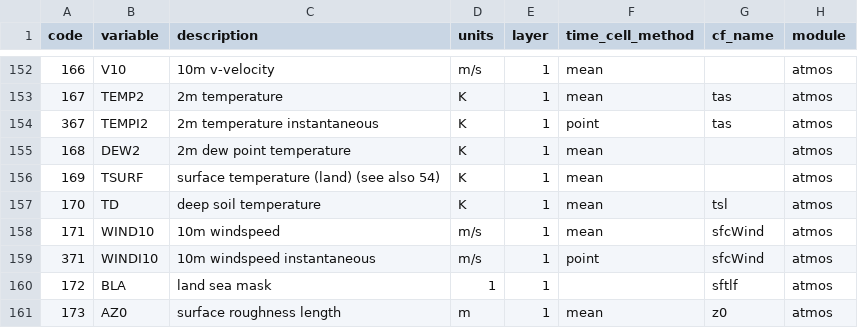
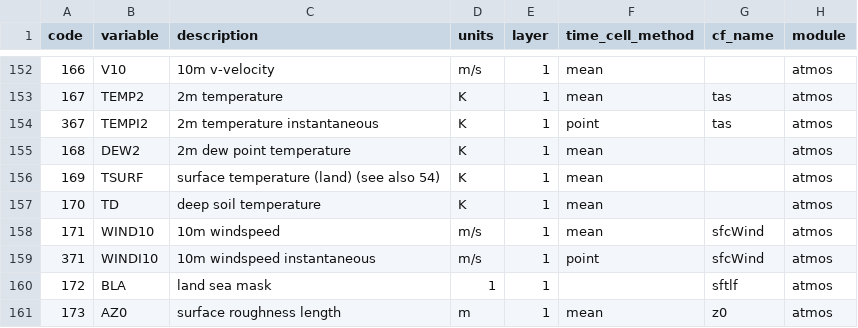
Before and after one commit to remo-rcm/tables, a CSV file: code-list/table.csv, drawn as a sheet; only a part is shown, gaps mark what is left out.

Commit message:
Update table.csv

```diff
--- a/code-list/table.csv
+++ b/code-list/table.csv
@@ -156,3 +156,3 @@ code,variable,description,units,layer,time_cell_method,cf_name,module
 169,TSURF,surface temperature (land) (see also 54),K,1,mean,,atmos
-170,TD,deep soil temperature,K,1,mean,tsl,atmos
+170,TD,deep soil temperature,K,1,mean,,atmos
 171,WIND10,10m windspeed,m/s,1,mean,sfcWind,atmos
```
